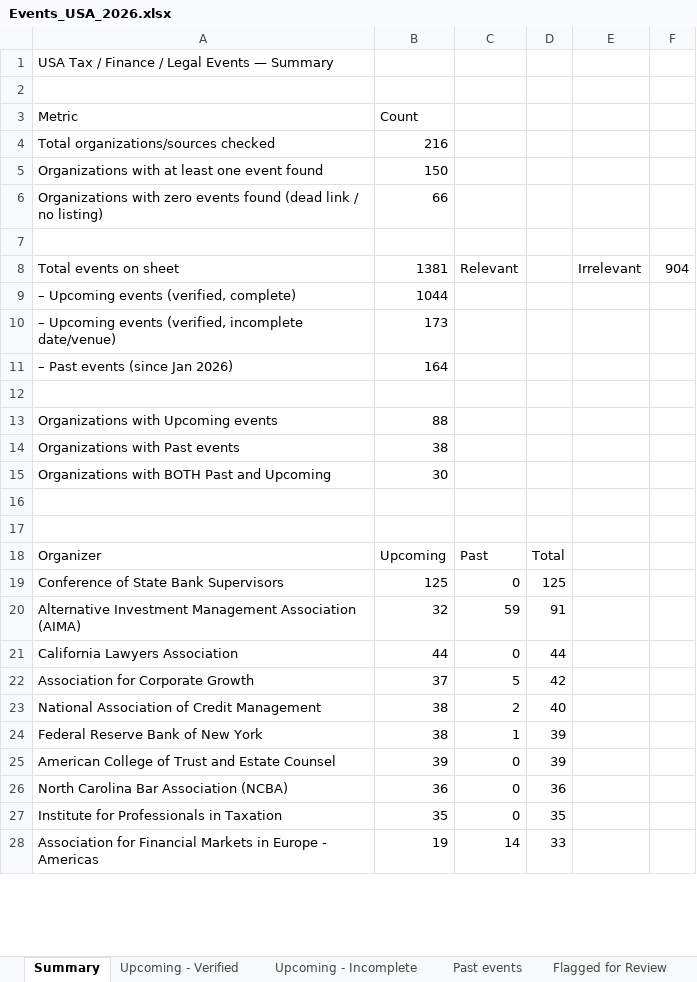
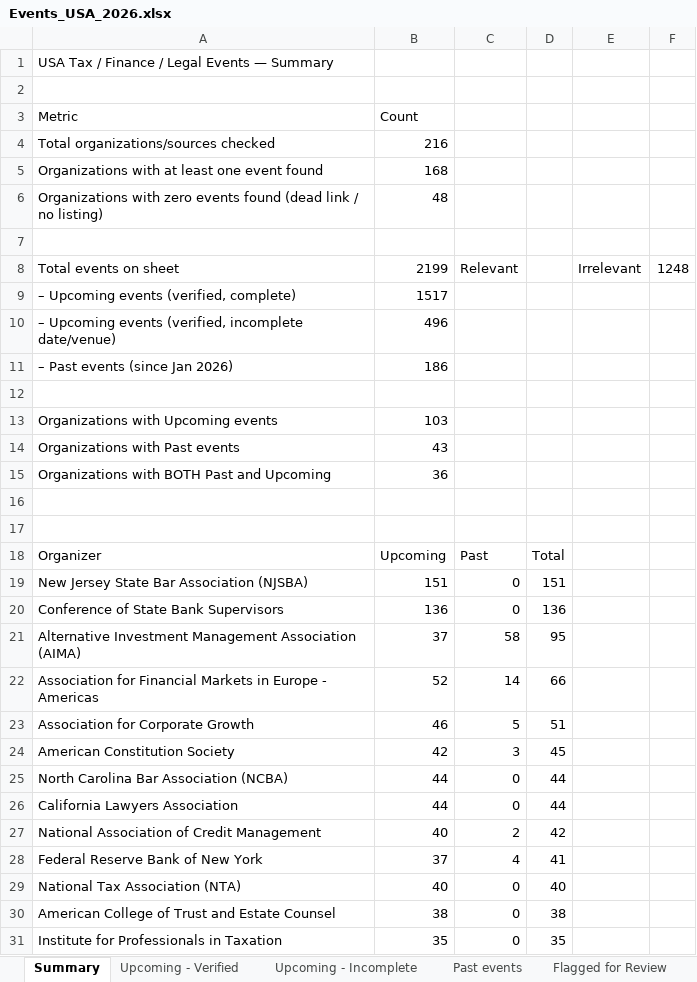
Before and after one commit to marketing-m2k/Expertly_events, an Excel workbook: output/Events_USA_2026.xlsx, sheet Summary, drawn as a sheet; only a part is shown; values as stored, in another font and other column widths than the file's, no borders; removed rows and columns are numbered as before the commit, all else as after; the diff covers the shown part only; the diff names each change by its address in the sheet, - before the commit and + after, or states it on an @@ line.

```diff
--- a/output/Events_USA_2026.xlsx (sheet Summary)
+++ b/output/Events_USA_2026.xlsx (sheet Summary)
-B5: 150
+B5: 168
-B6: 66
+B6: 48
-B8: 1381
+B8: 2199
-F8: 904
+F8: 1248
-B9: 1044
+B9: 1517
-B10: 173
+B10: 496
-B11: 164
+B11: 186
-B13: 88
+B13: 103
-B14: 38
+B14: 43
-B15: 30
+B15: 36
+row 19: New Jersey State Bar Association (NJSBA) | 151 | 0 | 151
-B20: 125
+B20: 136
-D20: 125
+D20: 136
-B21: 32
+B21: 37
-C21: 59
+C21: 58
-D21: 91
+D21: 95
+row 22: Association for Financial Markets in Europe - Americas | 52 | 14 | 66
+row 23: Association for Corporate Growth | 46 | 5 | 51
+row 24: American Constitution Society | 42 | 3 | 45
+row 25: North Carolina Bar Association (NCBA) | 44 | 0 | 44
-row 22: Association for Corporate Growth | 37 | 5 | 42
-B27: 38
+B27: 40
-D27: 40
+D27: 42
-B28: 38
+B28: 37
-C28: 1
+C28: 4
-D28: 39
+D28: 41
+row 29: National Tax Association (NTA) | 40 | 0 | 40
-B30: 39
+B30: 38
-D30: 39
+D30: 38
-row 26: North Carolina Bar Association (NCBA) | 36 | 0 | 36
-row 28: Association for Financial Markets in Europe - Americas | 19 | 14 | 33
```
Also changed, not shown: 41 added rows, 30 removed rows and 35 edited cells elsewhere in this sheet, sheet Upcoming - Verified, sheet Flagged for Review, sheet Upcoming - Incomplete, sheet Past events, output/Master.xlsx, output/raw/Events_USA.xlsx, 4 other files.
